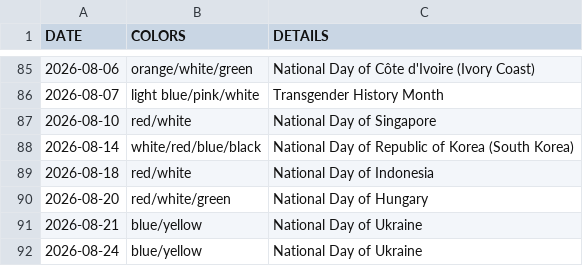
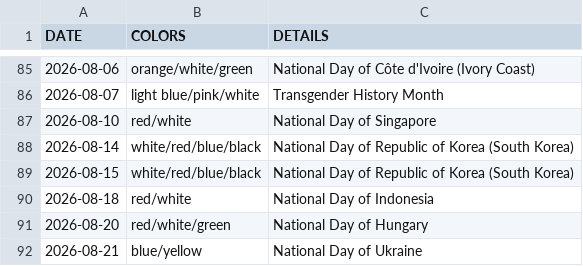
Before and after one commit to Robelius/sf-city-hall-lighting-calendar, a CSV file: lighting_schedule.csv, drawn as a sheet; only a part is shown, gaps mark what is left out; the shorter side is filled out with more unchanged rows.

```diff
--- a/lighting_schedule.csv
+++ b/lighting_schedule.csv
@@ -88,2 +88,3 @@ DATE,COLORS,DETAILS
 2026-08-14,white/red/blue/black,National Day of Republic of Korea (South Korea)
+2026-08-15,white/red/blue/black,National Day of Republic of Korea (South Korea)
 2026-08-18,red/white,National Day of Indonesia
```
Also changed, not shown: 1 other file.
